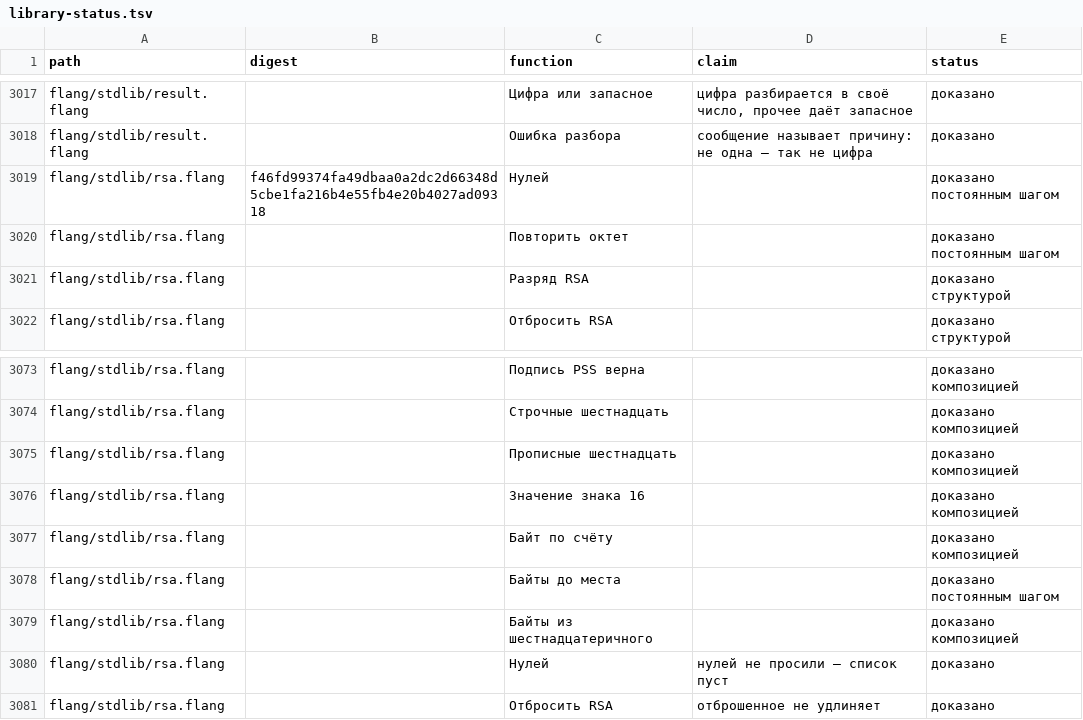
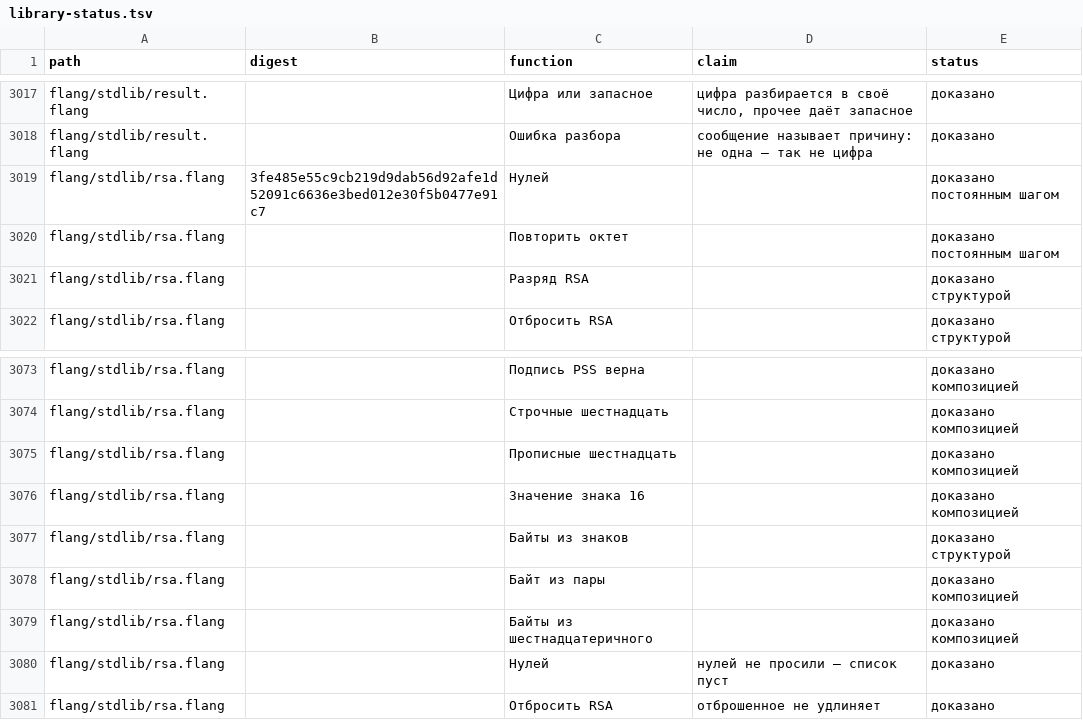
Before and after one commit to digitable-lol/flang, a TSV file: docs/site/library-status.tsv, drawn as a sheet; only a part is shown, gaps mark what is left out.

```diff
--- a/docs/site/library-status.tsv
+++ b/docs/site/library-status.tsv
@@ -3018,3 +3018,3 @@ flang/stdlib/result.flang		Цифра или запасное	цифра раз
 flang/stdlib/result.flang		Ошибка разбора	сообщение называет причину: не одна — так не цифра	доказано
-flang/stdlib/rsa.flang	f46fd99374fa49dbaa0a2dc2d66348d5cbe1fa216b4e55fb4e20b4027ad09318	Нулей		доказано постоянным шагом
+flang/stdlib/rsa.flang	3fe485e55c9cb219d9dab56d92afe1d52091c6636e3bed012e30f5b0477e91c7	Нулей		доказано постоянным шагом
 flang/stdlib/rsa.flang		Повторить октет		доказано постоянным шагом
@@ -3076,4 +3076,4 @@ flang/stdlib/rsa.flang		Прописные шестнадцать		доказа
 flang/stdlib/rsa.flang		Значение знака 16		доказано композицией
-flang/stdlib/rsa.flang		Байт по счёту		доказано композицией
-flang/stdlib/rsa.flang		Байты до места		доказано постоянным шагом
+flang/stdlib/rsa.flang		Байты из знаков		доказано структурой
+flang/stdlib/rsa.flang		Байт из пары		доказано композицией
 flang/stdlib/rsa.flang		Байты из шестнадцатеричного		доказано композицией
```
Also changed, not shown: 2 other files.
